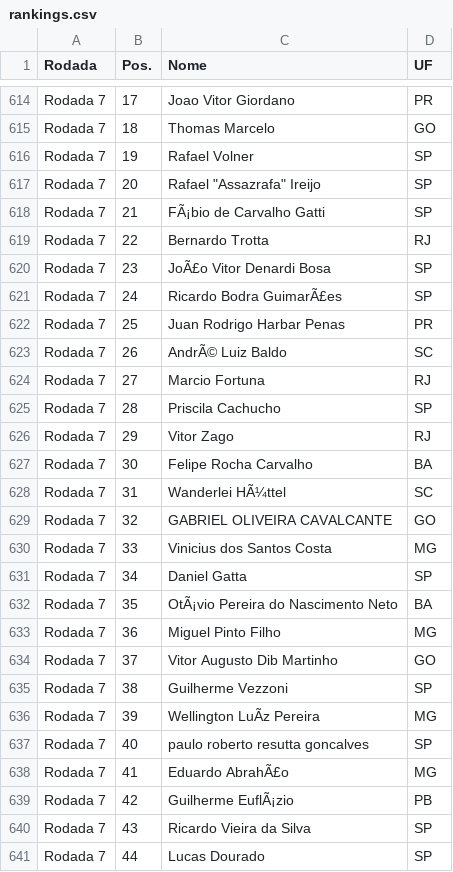
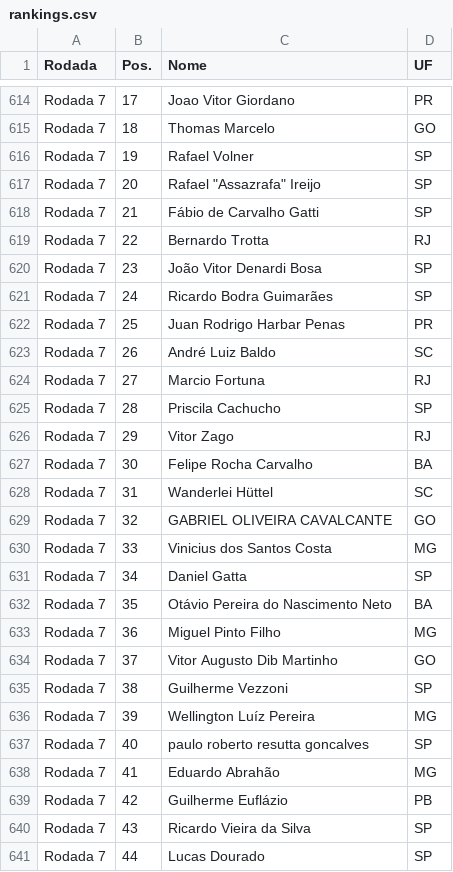
Before and after one commit to gabriellsotero/excel-esports-br-ranking-non-official, a CSV file: rankings.csv, drawn as a sheet; only a part is shown, gaps mark what is left out; the diff covers the shown part only; the diff names each change by its address in the sheet, - before the commit and + after, or states it on an @@ line.

```diff
--- a/rankings.csv
+++ b/rankings.csv
-C618 (Nome): FÃ¡bio de Carvalho Gatti
+C618 (Nome): Fábio de Carvalho Gatti
-C620 (Nome): JoÃ£o Vitor Denardi Bosa
+C620 (Nome): João Vitor Denardi Bosa
-C621 (Nome): Ricardo Bodra GuimarÃ£es
+C621 (Nome): Ricardo Bodra Guimarães
-C623 (Nome): AndrÃ© Luiz Baldo
+C623 (Nome): André Luiz Baldo
-C628 (Nome): Wanderlei HÃ¼ttel
+C628 (Nome): Wanderlei Hüttel
-C632 (Nome): OtÃ¡vio Pereira do Nascimento Neto
+C632 (Nome): Otávio Pereira do Nascimento Neto
-C636 (Nome): Wellington LuÃz Pereira
+C636 (Nome): Wellington Luíz Pereira
-C638 (Nome): Eduardo AbrahÃ£o
+C638 (Nome): Eduardo Abrahão
-C639 (Nome): Guilherme EuflÃ¡zio
+C639 (Nome): Guilherme Euflázio
```
Also changed, not shown: 8 edited cells elsewhere in this file.
